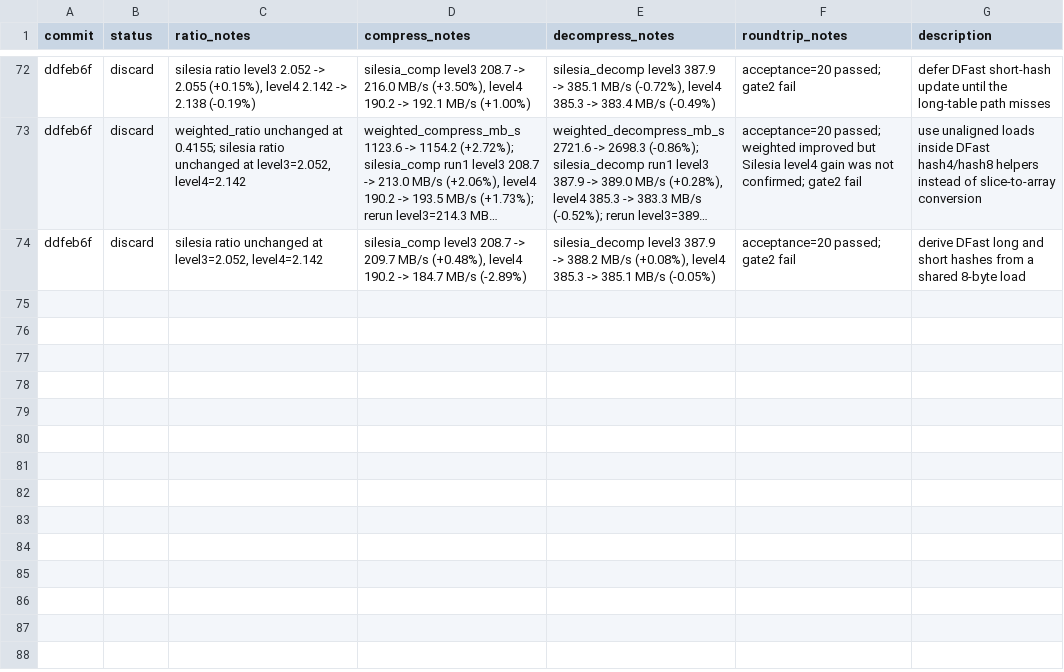
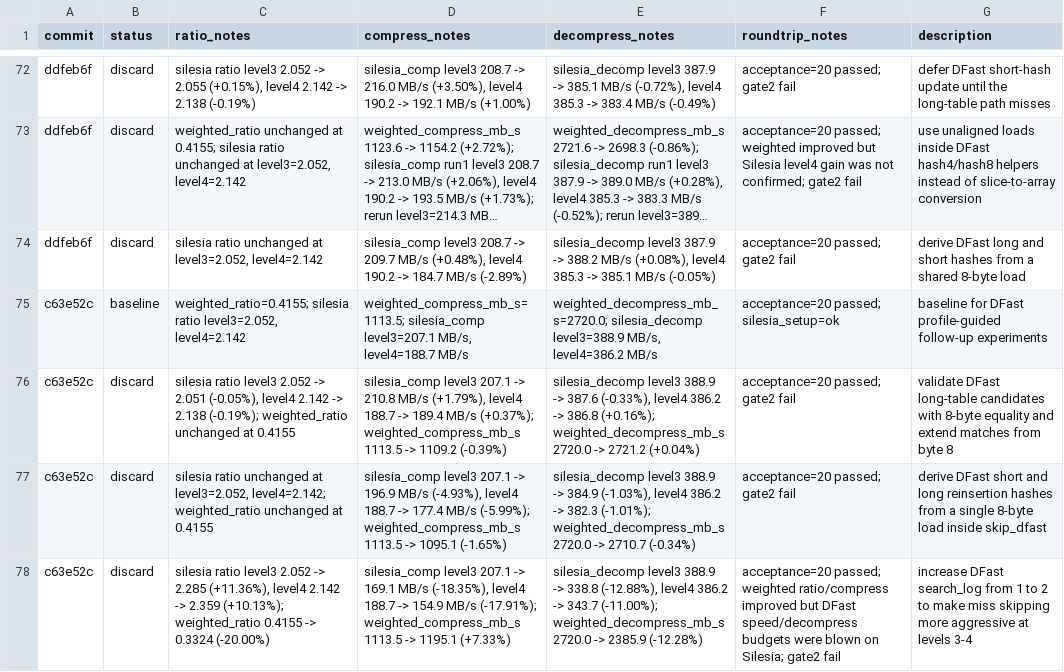
Before and after one commit to ehudt/compression, a TSV file: results.tsv, drawn as a sheet; only a part is shown, gaps mark what is left out; long unchanged cells end in …; the diff names each change by its address in the sheet, - before the commit and + after, or states it on an @@ line.

Commit message:
Update autoresearch results and ideas (3 experiments, 0 kept)

```diff
--- a/results.tsv
+++ b/results.tsv
+row 75: c63e52c | baseline | weighted_ratio=0.4155; silesia ratio level3=2.052, level4=2.142 | weighted_compress_mb_s=1113.5; silesia_comp level3=207.1 MB/s, level4=188.7 MB/s | weighted_decompress_mb_s=2720.0; silesia_decomp level3=388.9 MB/s, level4=386.2 MB/s | acceptance=20 passed; silesia_setup=ok | baseline for DFast profile-guided follow-up experiments
+row 76: c63e52c | discard | silesia ratio level3 2.052 -> 2.051 (-0.05%), level4 2.142 -> 2.138 (-0.19%); weighted_ratio unchanged at 0.4155 | silesia_comp level3 207.1 -> 210.8 MB/s (+1.79%), level4 188.7 -> 189.4 MB/s (+0.37%); weighted_compress_mb_s 1113.5 -> 1109.2 (-0.39%) | silesia_decomp level3 388.9 -> 387.6 (-0.33%), level4 386.2 -> 386.8 (+0.16%); weighted_decompress_mb_s 2720.0 -> 2721.2 (+0.04%) | acceptance=20 passed; gate2 fail | validate DFast long-table candidates with 8-byte equality and extend matches from byte 8
+row 77: c63e52c | discard | silesia ratio unchanged at level3=2.052, level4=2.142; weighted_ratio unchanged at 0.4155 | silesia_comp level3 207.1 -> 196.9 MB/s (-4.93%), level4 188.7 -> 177.4 MB/s (-5.99%); weighted_compress_mb_s 1113.5 -> 1095.1 (-1.65%) | silesia_decomp level3 388.9 -> 384.9 (-1.03%), level4 386.2 -> 382.3 (-1.01%); weighted_decompress_mb_s 2720.0 -> 2710.7 (-0.34%) | acceptance=20 passed; gate2 fail | derive DFast short and long reinsertion hashes from a single 8-byte load inside skip_dfast
+row 78: c63e52c | discard | silesia ratio level3 2.052 -> 2.285 (+11.36%), level4 2.142 -> 2.359 (+10.13%); weighted_ratio 0.4155 -> 0.3324 (-20.00%) | silesia_comp level3 207.1 -> 169.1 MB/s (-18.35%), level4 188.7 -> 154.9 MB/s (-17.91%); weighted_compress_mb_s 1113.5 -> 1195.1 (+7.33%) | silesia_decomp level3 388.9 -> 338.8 (-12.88%), level4 386.2 -> 343.7 (-11.00%); weighted_decompress_mb_s 2720.0 -> 2385.9 (-12.28%) | acceptance=20 passed; weighted ratio/compress improved but DFast speed/decompress budgets were blown on Silesia; gate2 fail | increase DFast search_log from 1 to 2 to make miss skipping more aggressive at levels 3-4
```
Also changed, not shown: 1 other file.
